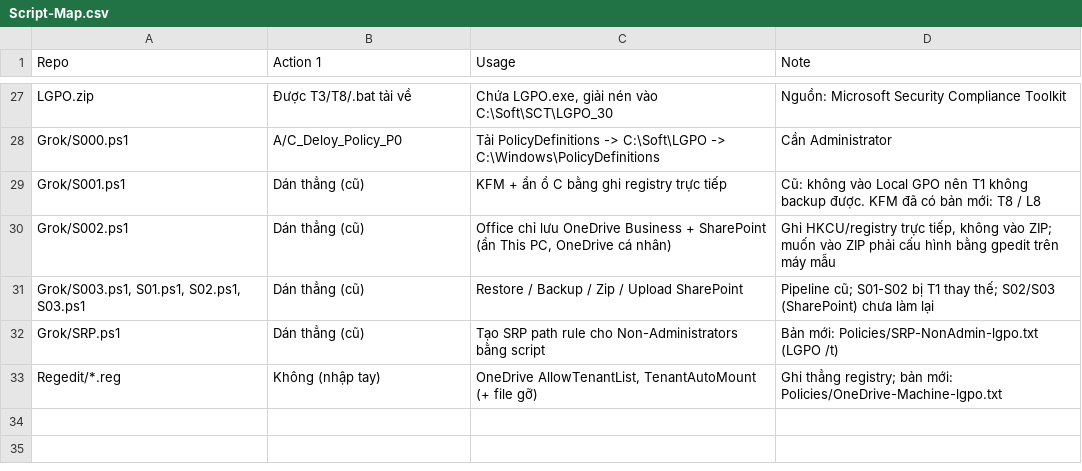
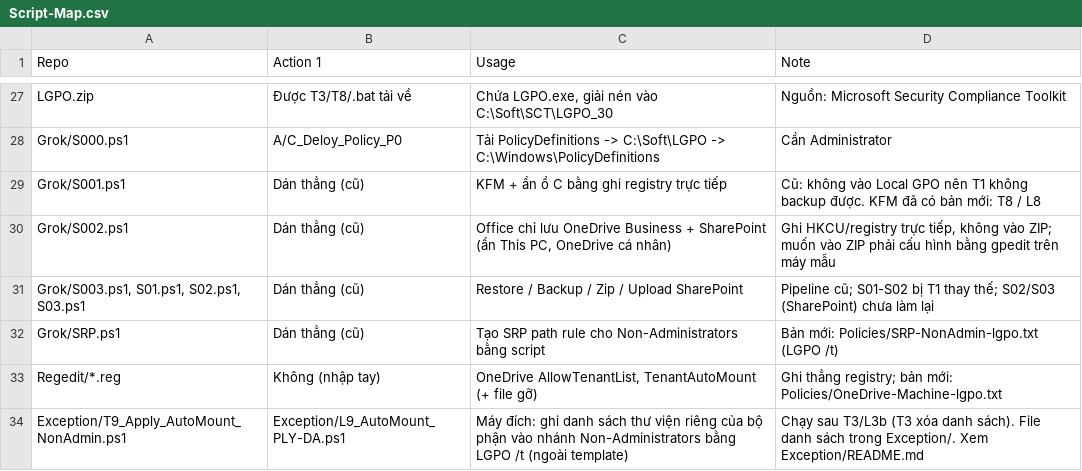
Before and after one commit to JaxVN/LGPO, a CSV file: docs/Script-Map.csv, drawn as a sheet; only a part is shown, gaps mark what is left out.

```diff
--- a/docs/Script-Map.csv
+++ b/docs/Script-Map.csv
@@ -33 +33,2 @@ Grok/SRP.ps1,Dán thẳng (cũ),Tạo SRP path rule cho Non-Administrators bằn
 Regedit/*.reg,Không (nhập tay),"OneDrive AllowTenantList, TenantAutoMount (+ file gỡ)",Ghi thẳng registry; bản mới: Policies/OneDrive-Machine-lgpo.txt
+Exception/T9_Apply_AutoMount_NonAdmin.ps1,Exception/L9_AutoMount_PLY-DA.ps1,"Máy đích: ghi danh sách thư viện riêng của bộ phận vào nhánh Non-Administrators bằng LGPO /t (ngoài template)","Chạy sau T3/L3b (T3 xóa danh sách). File danh sách trong Exception/. Xem Exception/README.md"
```
Also changed, not shown: 6 other files.
